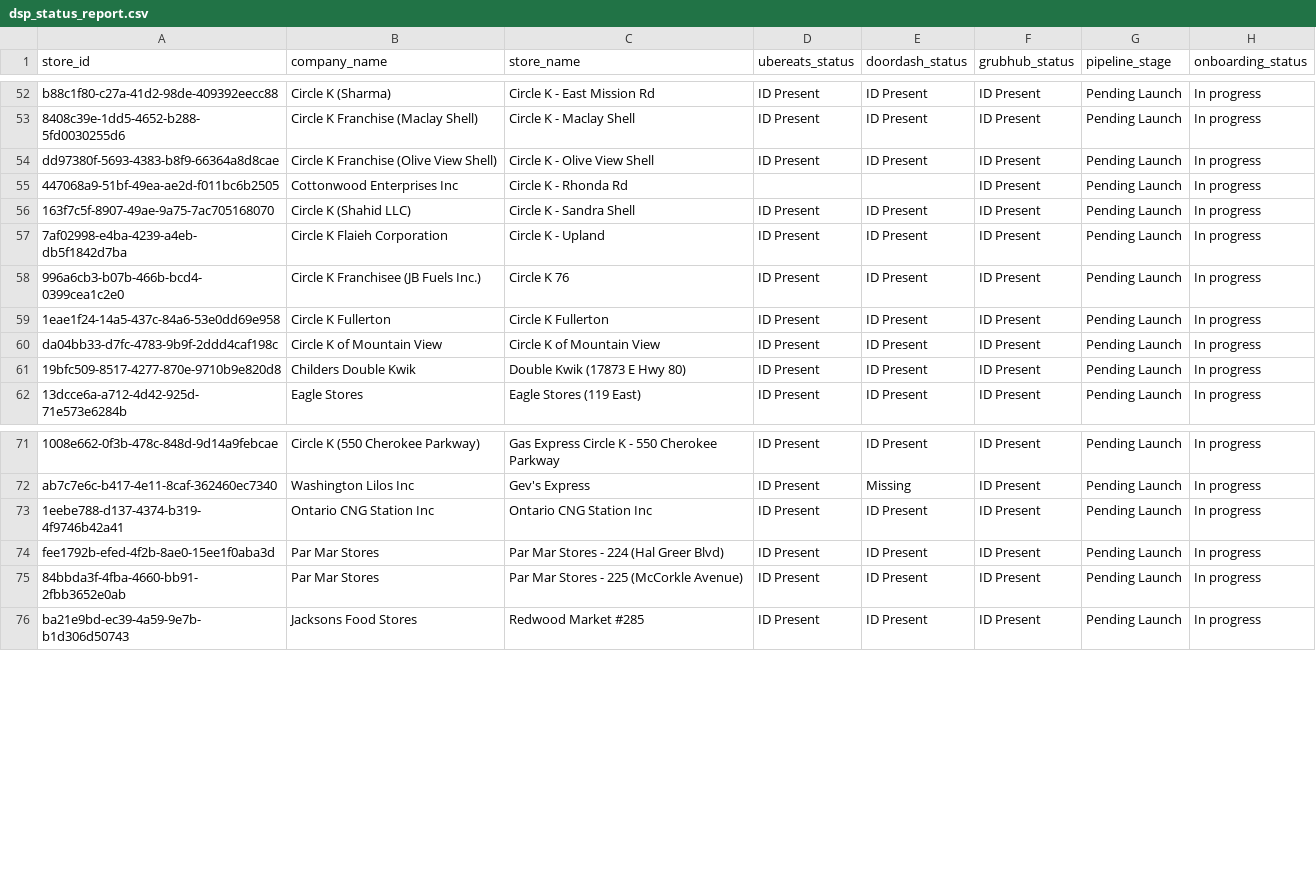
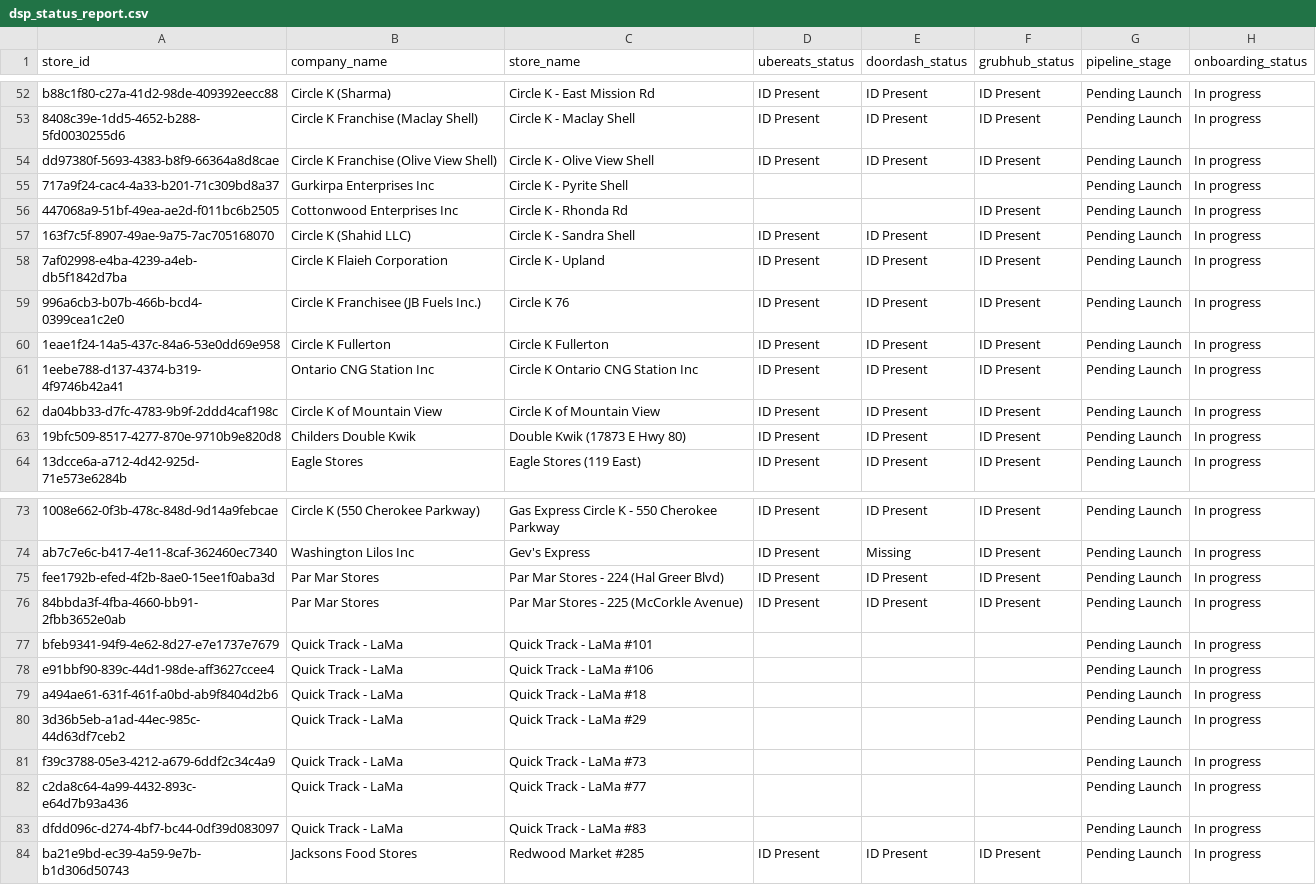
Before and after one commit to bradbishop1978/dsp-id-tracker, a CSV file: dsp_status_report.csv, drawn as a sheet; only a part is shown, gaps mark what is left out; removed rows and columns are numbered as before the commit, all else as after; the diff names each change by its address in the sheet, - before the commit and + after, or states it on an @@ line.

Commit message:
Update DSP ID report - 2025-09-17 16:00:37

```diff
--- a/dsp_status_report.csv
+++ b/dsp_status_report.csv
+row 55: 717a9f24-cac4-4a33-b201-71c309bd8a37 | Gurkirpa Enterprises Inc | Circle K - Pyrite Shell |  |  |  | Pending Launch | In progress
+row 61: 1eebe788-d137-4374-b319-4f9746b42a41 | Ontario CNG Station Inc | Circle K Ontario CNG Station Inc | ID Present | ID Present | ID Present | Pending Launch | In progress
-row 73: 1eebe788-d137-4374-b319-4f9746b42a41 | Ontario CNG Station Inc | Ontario CNG Station Inc | ID Present | ID Present | ID Present | Pending Launch | In progress
+row 77: bfeb9341-94f9-4e62-8d27-e7e1737e7679 | Quick Track - LaMa | Quick Track - LaMa #101 |  |  |  | Pending Launch | In progress
+row 78: e91bbf90-839c-44d1-98de-aff3627ccee4 | Quick Track - LaMa | Quick Track - LaMa #106 |  |  |  | Pending Launch | In progress
+row 79: a494ae61-631f-461f-a0bd-ab9f8404d2b6 | Quick Track - LaMa | Quick Track - LaMa #18 |  |  |  | Pending Launch | In progress
+row 80: 3d36b5eb-a1ad-44ec-985c-44d63df7ceb2 | Quick Track - LaMa | Quick Track - LaMa #29 |  |  |  | Pending Launch | In progress
+row 81: f39c3788-05e3-4212-a679-6ddf2c34c4a9 | Quick Track - LaMa | Quick Track - LaMa #73 |  |  |  | Pending Launch | In progress
+row 82: c2da8c64-4a99-4432-893c-e64d7b93a436 | Quick Track - LaMa | Quick Track - LaMa #77 |  |  |  | Pending Launch | In progress
+row 83: dfdd096c-d274-4bf7-bc44-0df39d083097 | Quick Track - LaMa | Quick Track - LaMa #83 |  |  |  | Pending Launch | In progress
```
